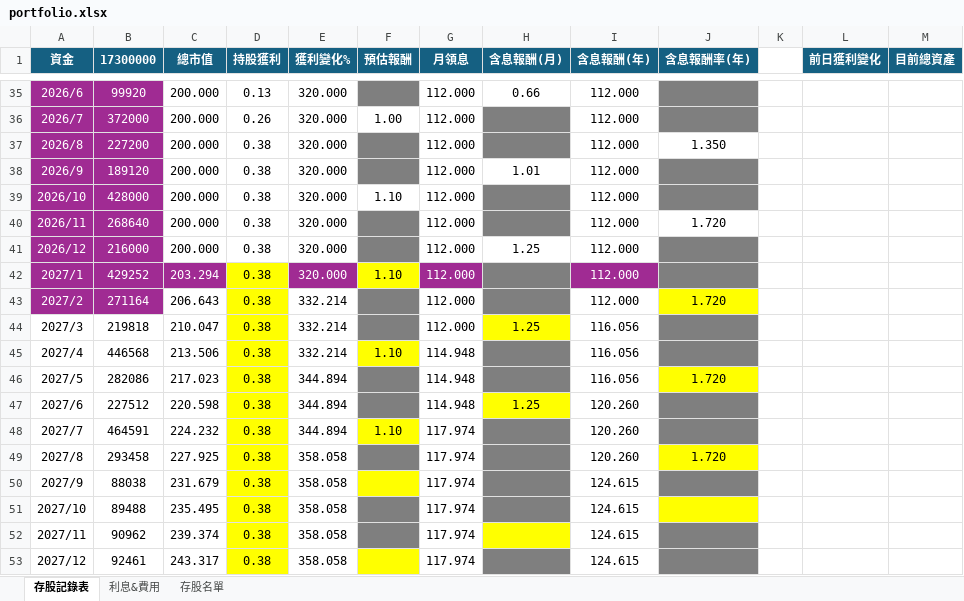
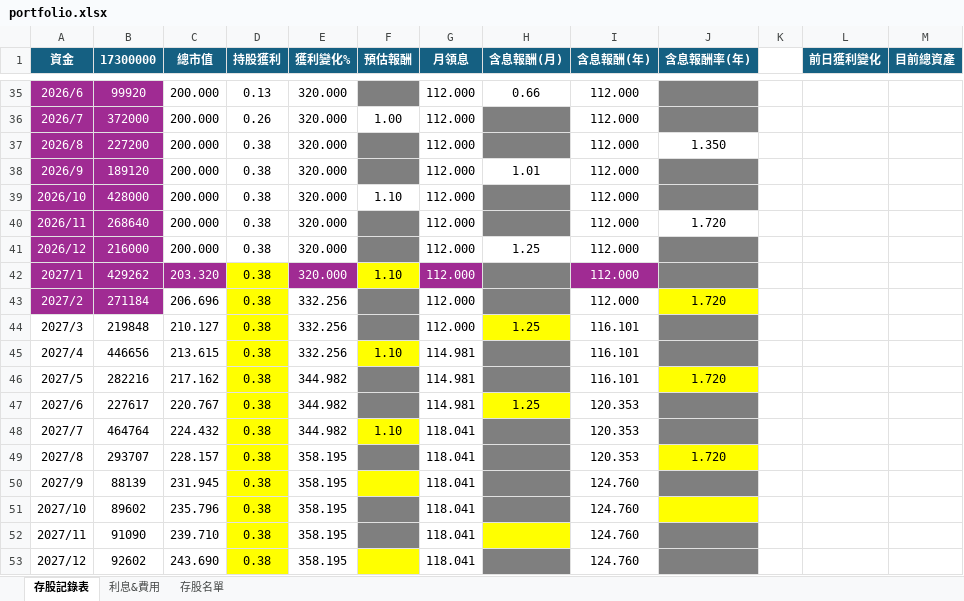
Before and after one commit to IanShih0806/stock-portfolio, an Excel workbook: portfolio.xlsx, sheet 存股記錄表, drawn as a sheet; only a part is shown, gaps mark what is left out; values as stored, in another font and other column widths than the file's, no borders; charts and pictures and conditional formats not drawn; the diff covers the shown part only; the diff names each change by its address in the sheet, - before the commit and + after, or states it on an @@ line.

```diff
--- a/portfolio.xlsx (sheet 存股記錄表)
+++ b/portfolio.xlsx (sheet 存股記錄表)
-B42 (17300000): 429252
+B42 (17300000): 429262
-C42 (總市值): 203.294
+C42 (總市值): 203.320
-B43 (17300000): 271164
+B43 (17300000): 271184
-C43 (總市值): 206.643
+C43 (總市值): 206.696
-E43:E45 (獲利變化%): 332.214
+E43:E45 (獲利變化%): 332.256
-B44 (17300000): 219818
+B44 (17300000): 219848
-C44 (總市值): 210.047
+C44 (總市值): 210.127
-I44:I46 (含息報酬(年)): 116.056
+I44:I46 (含息報酬(年)): 116.101
-B45 (17300000): 446568
+B45 (17300000): 446656
-C45 (總市值): 213.506
+C45 (總市值): 213.615
-G45:G47 (月領息): 114.948
+G45:G47 (月領息): 114.981
-B46 (17300000): 282086
+B46 (17300000): 282216
-C46 (總市值): 217.023
+C46 (總市值): 217.162
-E46:E48 (獲利變化%): 344.894
+E46:E48 (獲利變化%): 344.982
-B47 (17300000): 227512
+B47 (17300000): 227617
-C47 (總市值): 220.598
+C47 (總市值): 220.767
-I47:I49 (含息報酬(年)): 120.260
+I47:I49 (含息報酬(年)): 120.353
-B48 (17300000): 464591
+B48 (17300000): 464764
-C48 (總市值): 224.232
+C48 (總市值): 224.432
-G48:G53 (月領息): 117.974
+G48:G53 (月領息): 118.041
-B49 (17300000): 293458
+B49 (17300000): 293707
-C49 (總市值): 227.925
+C49 (總市值): 228.157
-E49:E53 (獲利變化%): 358.058
+E49:E53 (獲利變化%): 358.195
-B50 (17300000): 88038
+B50 (17300000): 88139
-C50 (總市值): 231.679
+C50 (總市值): 231.945
-I50:I53 (含息報酬(年)): 124.615
+I50:I53 (含息報酬(年)): 124.760
-B51 (17300000): 89488
+B51 (17300000): 89602
-C51 (總市值): 235.495
+C51 (總市值): 235.796
-B52 (17300000): 90962
+B52 (17300000): 91090
-C52 (總市值): 239.374
+C52 (總市值): 239.710
-B53 (17300000): 92461
+B53 (17300000): 92602
-C53 (總市值): 243.317
+C53 (總市值): 243.690
```
Also changed, not shown: 392 edited cells elsewhere in this sheet, sheet 存股名單, sheet 利息&費用, 1 other file.
